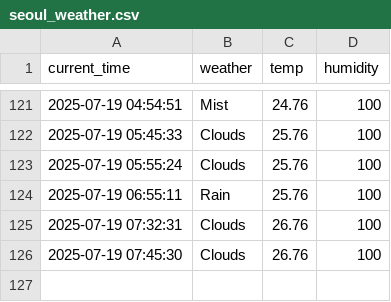
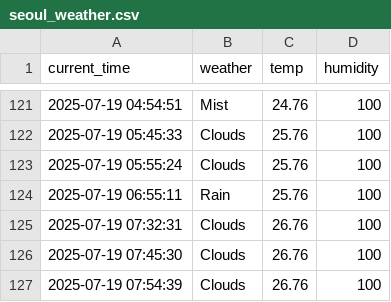
Before and after one commit to Minseok-011105/seoul_weather_5_minute, a CSV file: seoul_weather.csv, drawn as a sheet; only a part is shown, gaps mark what is left out.

```diff
--- a/seoul_weather.csv
+++ b/seoul_weather.csv
@@ -126 +126,2 @@ current_time,weather,temp,humidity
 2025-07-19 07:45:30,Clouds,26.76,100
+2025-07-19 07:54:39,Clouds,26.76,100
```
